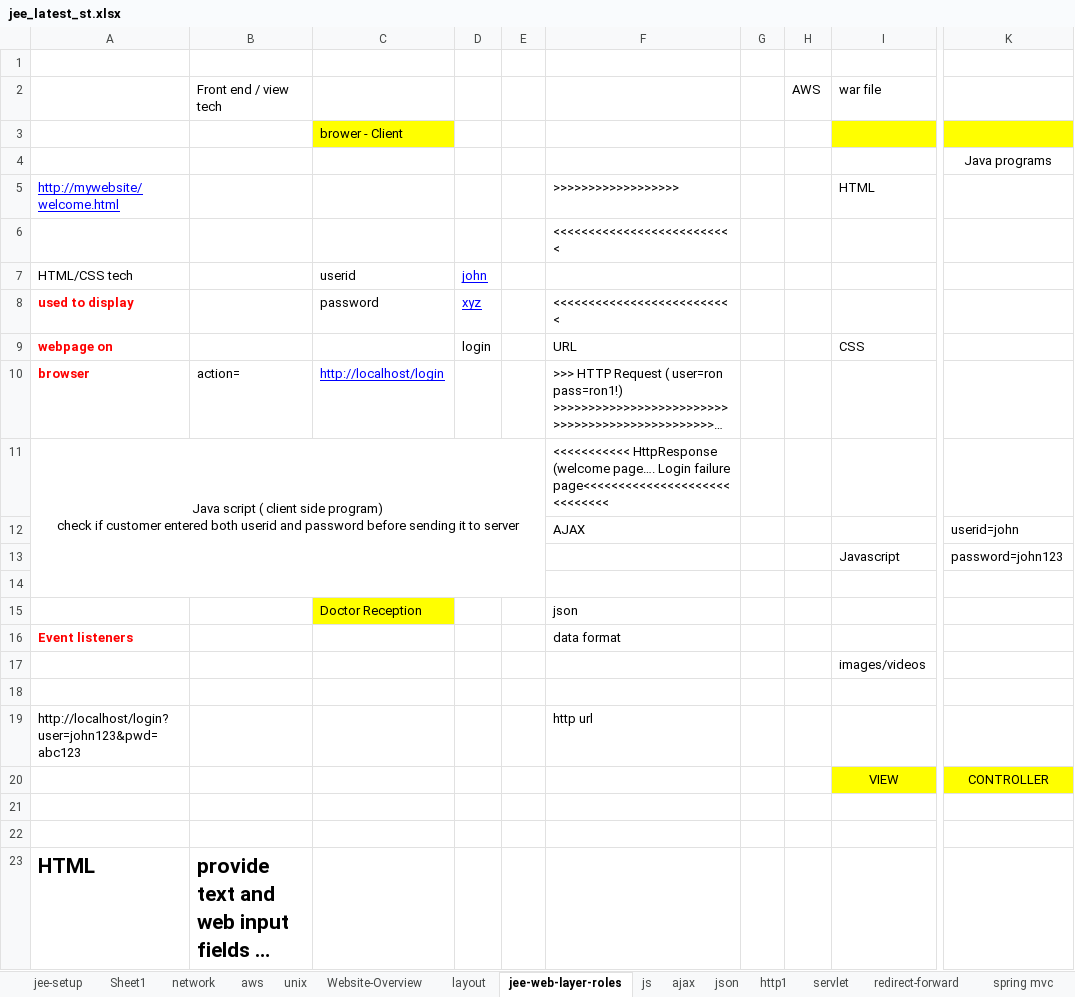
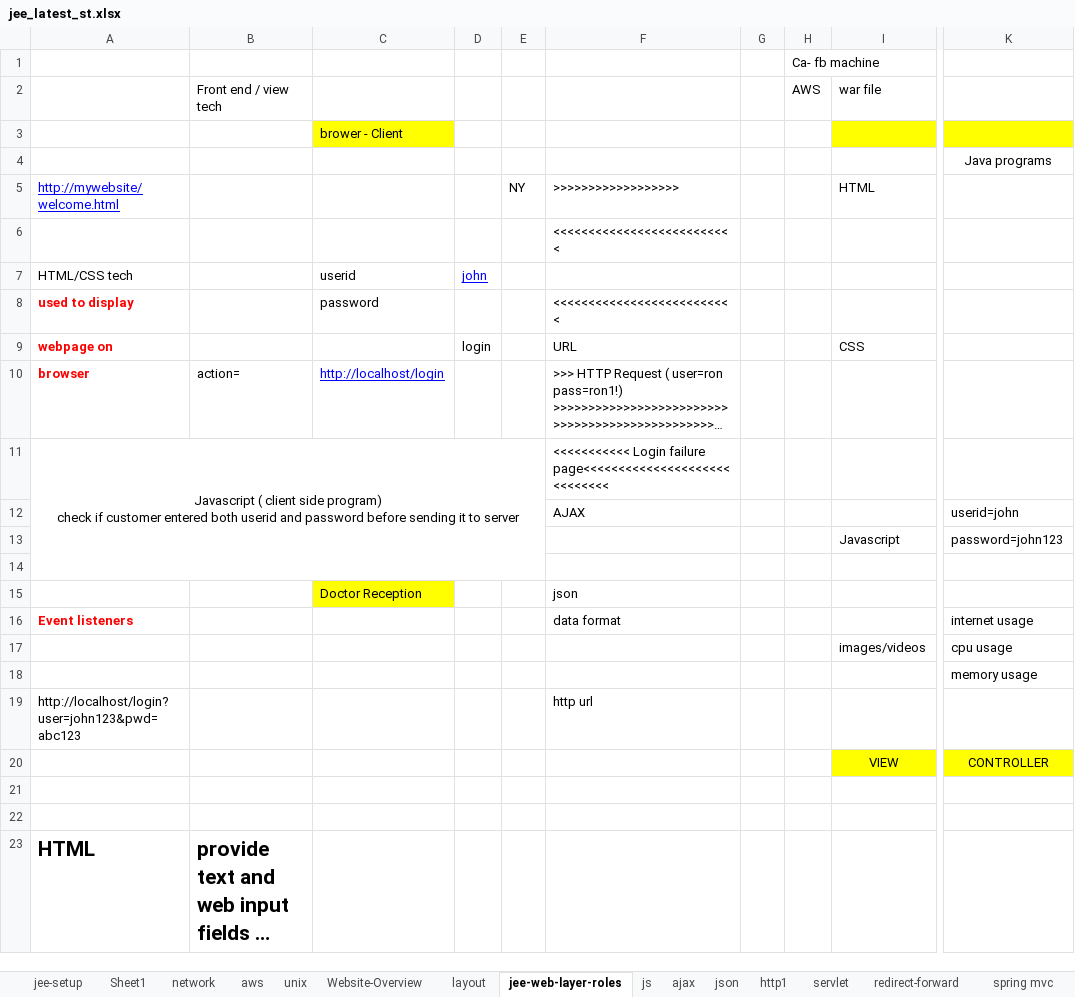
Before and after one commit to thinkcodegravity/jeemar, an Excel workbook: jee_latest_st.xlsx, sheet jee-web-layer-roles, drawn as a sheet; only a part is shown, gaps mark what is left out; long unchanged cells end in …; values as stored, in another font and other column widths than the file's, no borders; the diff names each change by its address in the sheet, - before the commit and + after, or states it on an @@ line.

```diff
--- a/jee_latest_st.xlsx (sheet jee-web-layer-roles)
+++ b/jee_latest_st.xlsx (sheet jee-web-layer-roles)
-H1 (AWS): (empty)
+H1 (AWS): Ca- fb machine
-E5: (empty)
+E5: NY
-D8: xyz
+D8: (empty)
-A11: Java script ( client…
+A11: Javascript ( client…
-F11: <<<<<<<<<<< HttpResponse (welcome page…. Login failure…
+F11: <<<<<<<<<<< Login failure…
-K16: (empty)
+K16: internet usage
-K17: (empty)
+K17: cpu usage
-K18: (empty)
+K18: memory usage
```
Also changed, not shown: 4 other files.
